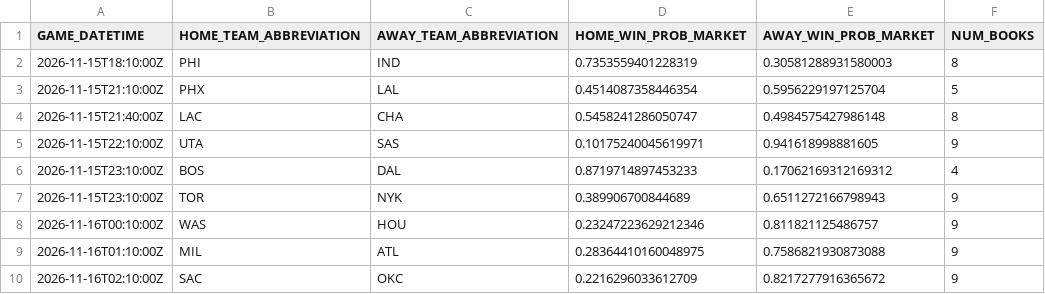
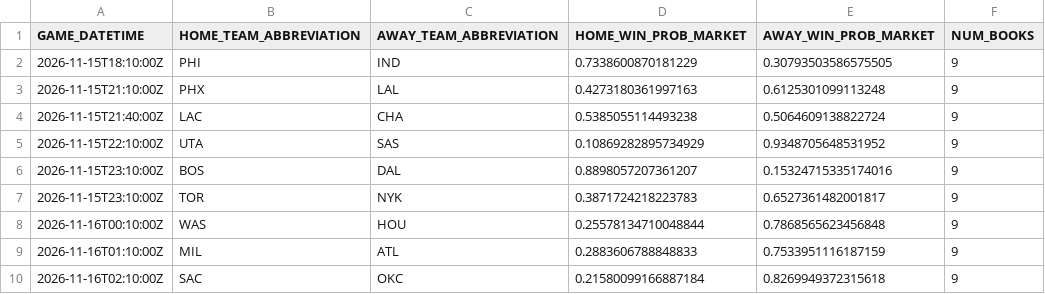
Before and after one commit to manavgupta26012-code/nba-predictor, a CSV file: data/live_odds.csv, drawn as a sheet.

```diff
--- a/data/live_odds.csv
+++ b/data/live_odds.csv
@@ -1,10 +1,10 @@
 GAME_DATETIME,HOME_TEAM_ABBREVIATION,AWAY_TEAM_ABBREVIATION,HOME_WIN_PROB_MARKET,AWAY_WIN_PROB_MARKET,NUM_BOOKS
-2026-11-15T18:10:00Z,PHI,IND,0.7353559401228319,0.30581288931580003,8
-2026-11-15T21:10:00Z,PHX,LAL,0.4514087358446354,0.5956229197125704,5
-2026-11-15T21:40:00Z,LAC,CHA,0.5458241286050747,0.4984575427986148,8
-2026-11-15T22:10:00Z,UTA,SAS,0.10175240045619971,0.941618998881605,9
-2026-11-15T23:10:00Z,BOS,DAL,0.8719714897453233,0.17062169312169312,4
-2026-11-15T23:10:00Z,TOR,NYK,0.389906700844689,0.6511272166798943,9
-2026-11-16T00:10:00Z,WAS,HOU,0.23247223629212346,0.811821125486757,9
-2026-11-16T01:10:00Z,MIL,ATL,0.28364410160048975,0.7586821930873088,9
-2026-11-16T02:10:00Z,SAC,OKC,0.2216296033612709,0.8217277916365672,9
+2026-11-15T18:10:00Z,PHI,IND,0.7338600870181229,0.30793503586575505,9
+2026-11-15T21:10:00Z,PHX,LAL,0.4273180361997163,0.6125301099113248,9
+2026-11-15T21:40:00Z,LAC,CHA,0.5385055114493238,0.5064609138822724,9
+2026-11-15T22:10:00Z,UTA,SAS,0.10869282895734929,0.9348705648531952,9
+2026-11-15T23:10:00Z,BOS,DAL,0.8898057207361207,0.15324715335174016,9
+2026-11-15T23:10:00Z,TOR,NYK,0.3871724218223783,0.6527361482001817,9
+2026-11-16T00:10:00Z,WAS,HOU,0.25578134710048844,0.7868565623456848,9
+2026-11-16T01:10:00Z,MIL,ATL,0.2883606788848833,0.7533951116187159,9
+2026-11-16T02:10:00Z,SAC,OKC,0.21580099166887184,0.8269949372315618,9
```
